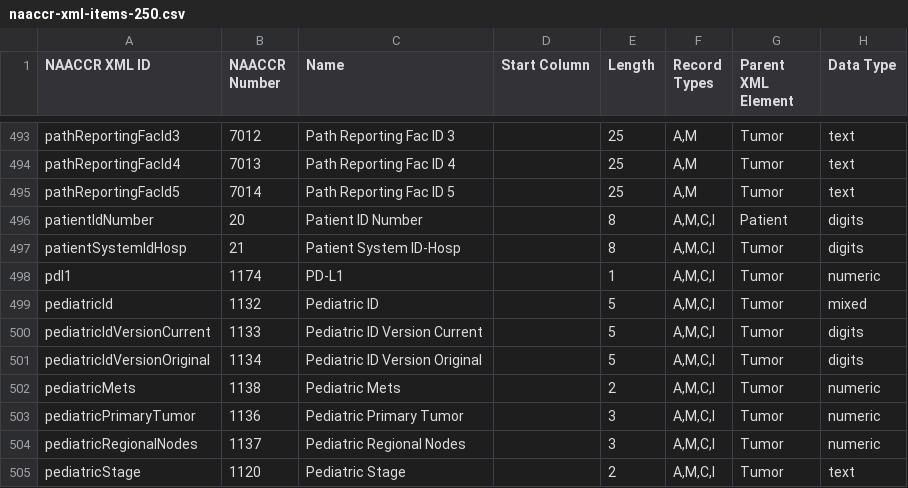
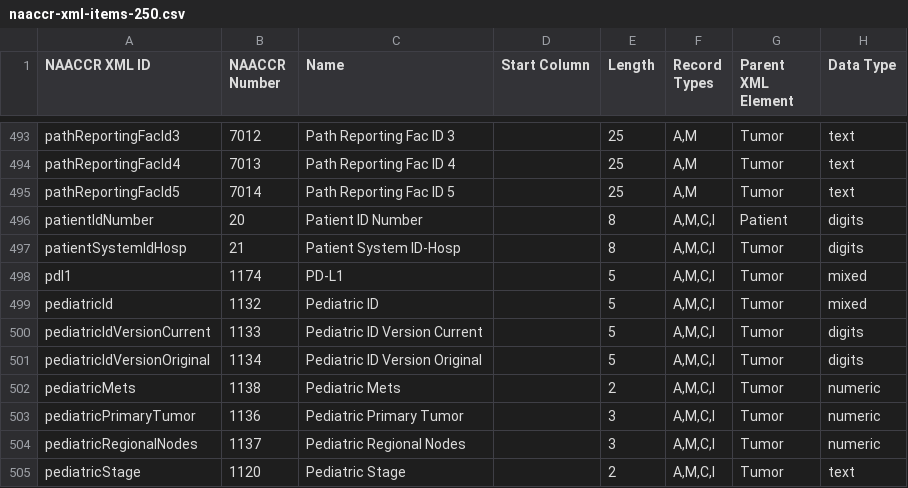
Before and after one commit to imsweb/naaccr-xml, a CSV file: docs/naaccr-xml-items-250.csv, drawn as a sheet; only a part is shown, gaps mark what is left out.

Commit message:
Changed length and type of PDL-1 item.

```diff
--- a/docs/naaccr-xml-items-250.csv
+++ b/docs/naaccr-xml-items-250.csv
@@ -497,3 +497,3 @@ patientIdNumber,20,"Patient ID Number",,8,"A,M,C,I",Patient,digits
 patientSystemIdHosp,21,"Patient System ID-Hosp",,8,"A,M,C,I",Tumor,digits
-pdl1,1174,"PD-L1",,1,"A,M,C,I",Tumor,numeric
+pdl1,1174,"PD-L1",,5,"A,M,C,I",Tumor,mixed
 pediatricId,1132,"Pediatric ID",,5,"A,M,C,I",Tumor,mixed
```
Also changed, not shown: 2 other files.
